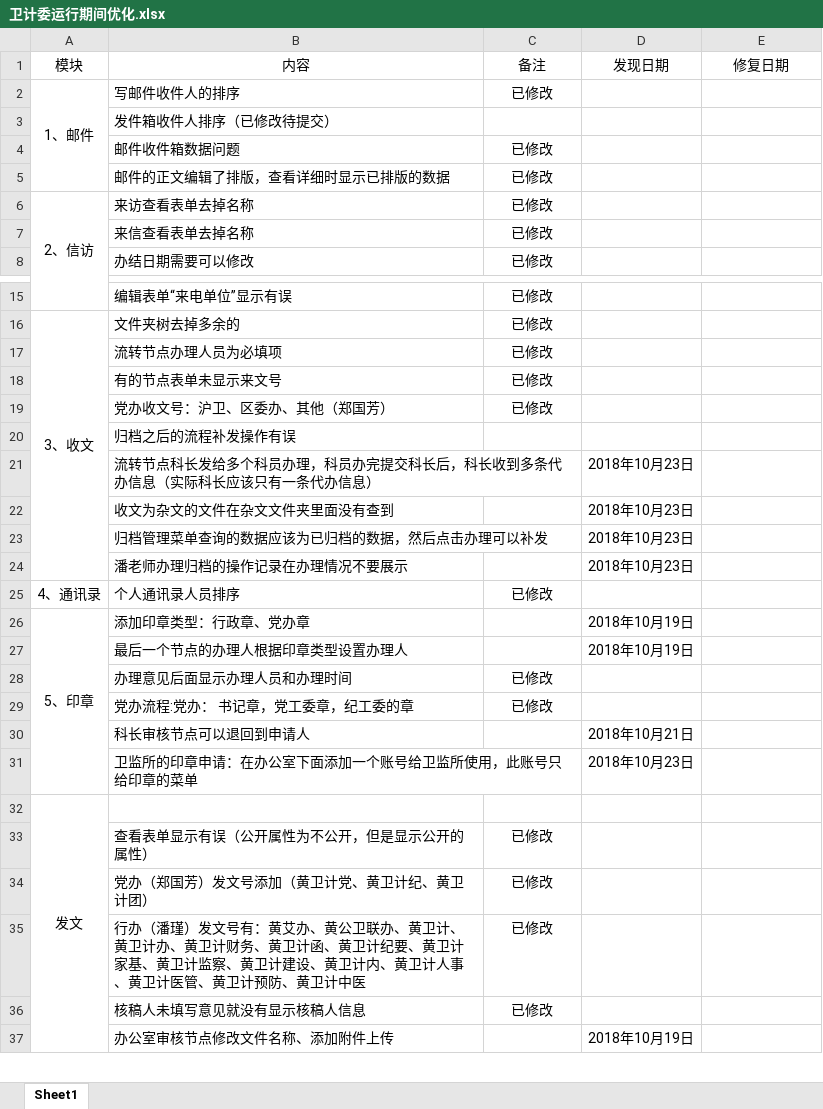
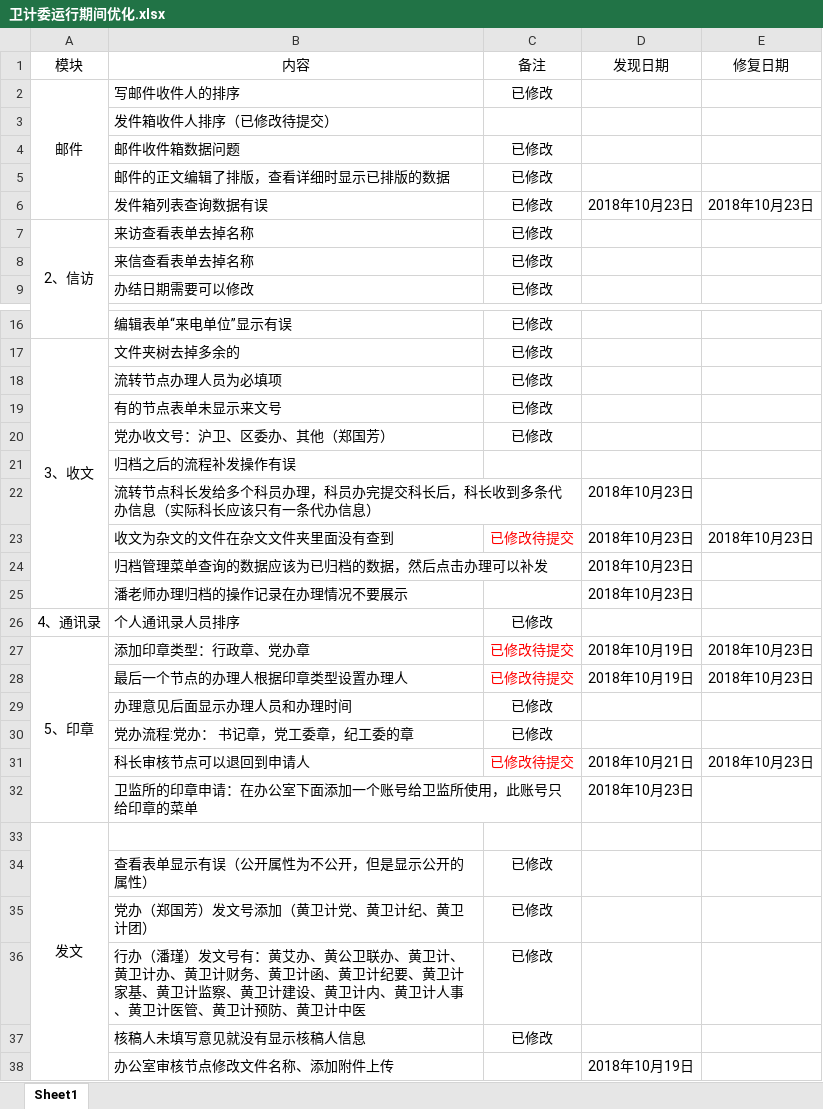
Before and after one commit to michaelhu3291/mygit, an Excel workbook: 黄浦卫计委OA/卫计委运行期间优化.xlsx, sheet Sheet1, drawn as a sheet; only a part is shown, gaps mark what is left out; values as stored, in another font and other column widths than the file's, no borders; conditional formats not drawn; addresses are those after the commit; the diff names each change by its address in the sheet, - before the commit and + after, or states it on an @@ line.

Commit message:
更新已修复内容

```diff
--- a/黄浦卫计委OA/卫计委运行期间优化.xlsx (sheet Sheet1)
+++ b/黄浦卫计委OA/卫计委运行期间优化.xlsx (sheet Sheet1)
-A2 (模块): 1、邮件
+A2 (模块): 邮件
+row 6:  | 发件箱列表查询数据有误 | 已修改 | 2018年10月23日 | 2018年10月23日
-C23 (备注): (empty)
+C23 (备注): 已修改待提交
-E23 (修复日期): (empty)
+E23 (修复日期): 2018年10月23日
-C27:C28 (备注): (empty)
+C27:C28 (备注): 已修改待提交
-E27:E28 (修复日期): (empty)
+E27:E28 (修复日期): 2018年10月23日
-C31 (备注): (empty)
+C31 (备注): 已修改待提交
-E31 (修复日期): (empty)
+E31 (修复日期): 2018年10月23日
```
